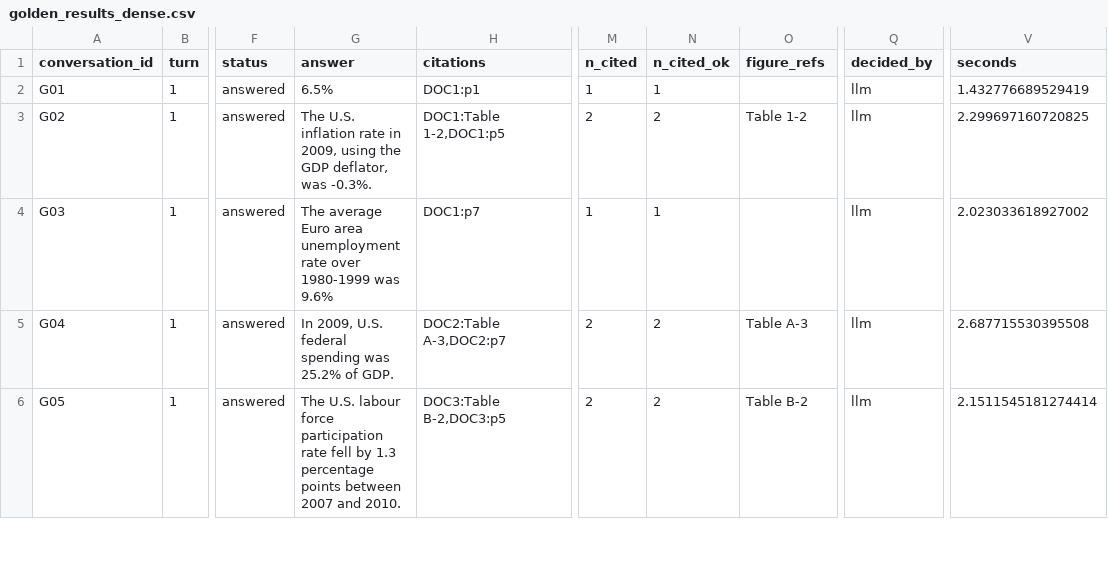
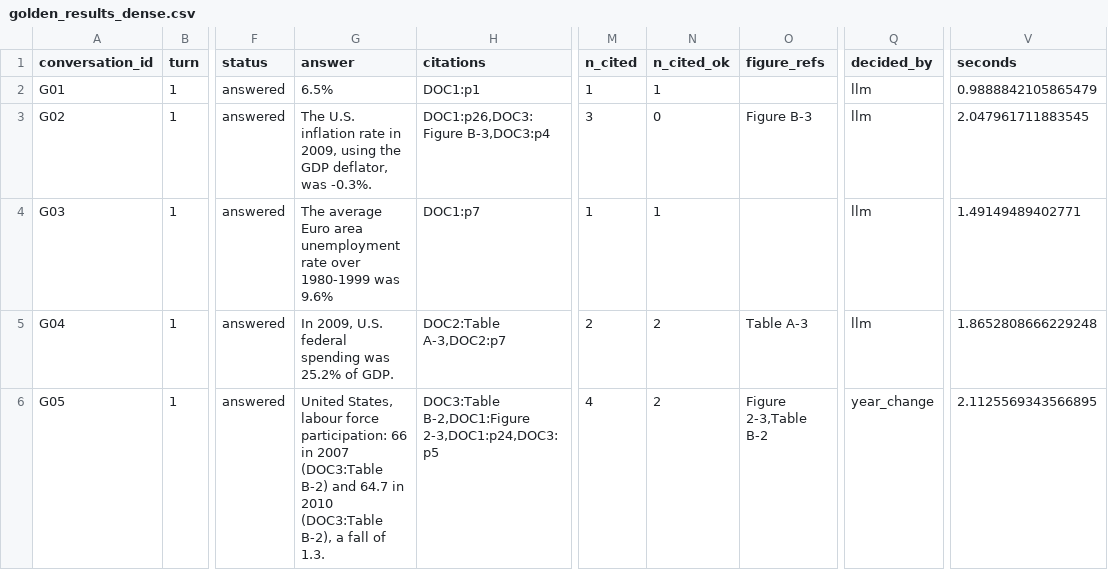
Before and after one commit to kavyaayyappan1998/DATA266-Lab2, a CSV file: part1_v2/outputs/golden_results_dense.csv, drawn as a sheet; only a part is shown, gaps mark what is left out; the diff covers the shown part only; the diff names each change by its address in the sheet, - before the commit and + after, or states it on an @@ line.

```diff
--- a/part1_v2/outputs/golden_results_dense.csv
+++ b/part1_v2/outputs/golden_results_dense.csv
-V2 (seconds): 1.432776689529419
+V2 (seconds): 0.9888842105865479
-H3 (citations): DOC1:Table 1-2,DOC1:p5
+H3 (citations): DOC1:p26,DOC3:Figure B-3,DOC3:p4
-M3 (n_cited): 2
+M3 (n_cited): 3
-N3 (n_cited_ok): 2
+N3 (n_cited_ok): 0
-O3 (figure_refs): Table 1-2
+O3 (figure_refs): Figure B-3
-V3 (seconds): 2.299697160720825
+V3 (seconds): 2.047961711883545
-V4 (seconds): 2.023033618927002
+V4 (seconds): 1.49149489402771
-V5 (seconds): 2.687715530395508
+V5 (seconds): 1.8652808666229248
-G6 (answer): The U.S. labour force participation rate fell by 1.3 percentage points between 2007 and 2010.
+G6 (answer): United States, labour force participation: 66 in 2007 (DOC3:Table B-2) and 64.7 in 2010 (DOC3:Table B-2), a fall of 1.3.
-H6 (citations): DOC3:Table B-2,DOC3:p5
+H6 (citations): DOC3:Table B-2,DOC1:Figure 2-3,DOC1:p24,DOC3:p5
-M6 (n_cited): 2
+M6 (n_cited): 4
-O6 (figure_refs): Table B-2
+O6 (figure_refs): Figure 2-3,Table B-2
-Q6 (decided_by): llm
+Q6 (decided_by): year_change
-V6 (seconds): 2.1511545181274414
+V6 (seconds): 2.1125569343566895
```
Also changed, not shown: 77 edited cells elsewhere in this file, part1_v2/notebooks/submission.csv, part1_v2/outputs/golden_results_hybrid.csv, 6 other files.
